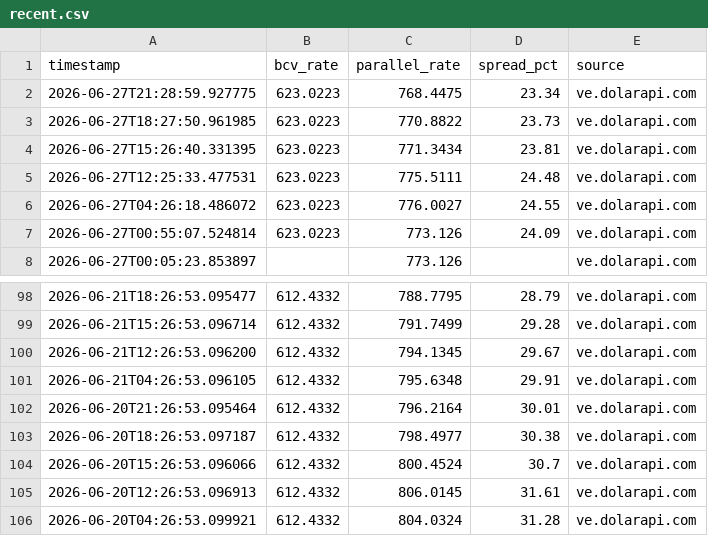
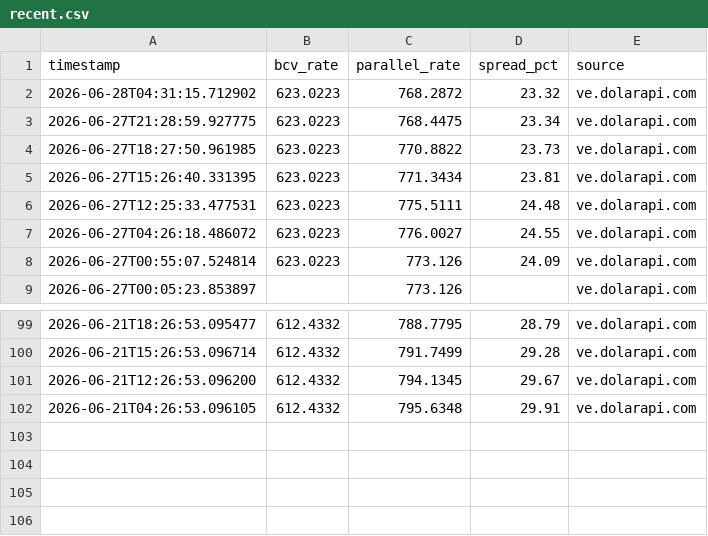
Before and after one commit to lucaleoklar-droid/Venezuela-currency-agent, a CSV file: data/recent.csv, drawn as a sheet; only a part is shown, gaps mark what is left out.

Commit message:
Data update 2026-06-28 04:31 UTC

```diff
--- a/data/recent.csv
+++ b/data/recent.csv
@@ -1,2 +1,3 @@
 timestamp,bcv_rate,parallel_rate,spread_pct,source
+2026-06-28T04:31:15.712902,623.0223,768.2872,23.32,ve.dolarapi.com
 2026-06-27T21:28:59.927775,623.0223,768.4475,23.34,ve.dolarapi.com
@@ -101,6 +102 @@ timestamp,bcv_rate,parallel_rate,spread_pct,source
 2026-06-21T04:26:53.096105,612.4332,795.6348,29.91,ve.dolarapi.com
-2026-06-20T21:26:53.095464,612.4332,796.2164,30.01,ve.dolarapi.com
-2026-06-20T18:26:53.097187,612.4332,798.4977,30.38,ve.dolarapi.com
-2026-06-20T15:26:53.096066,612.4332,800.4524,30.7,ve.dolarapi.com
-2026-06-20T12:26:53.096913,612.4332,806.0145,31.61,ve.dolarapi.com
-2026-06-20T04:26:53.099921,612.4332,804.0324,31.28,ve.dolarapi.com
```
Also changed, not shown: data/archive/rates-2026-06.csv, data/daily.csv, 1 other file.
